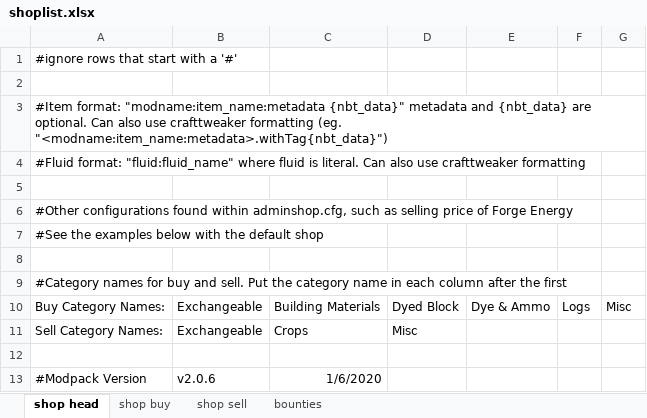
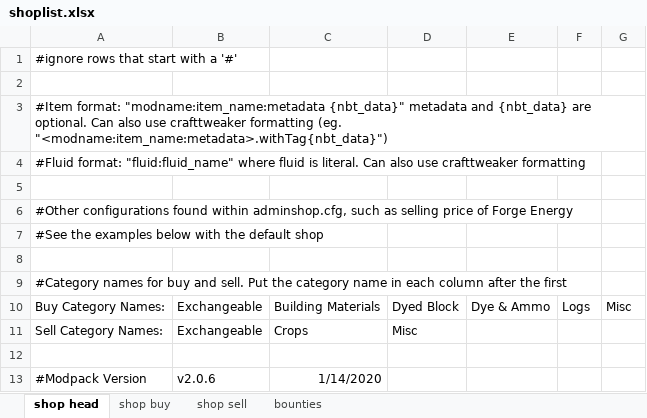
Before and after one commit to TowardtheStars/FV-s-PVE-Modpack, an Excel workbook: .workspace/shop/shoplist.xlsx, sheet shop head, drawn as a sheet; values as stored, in another font and other column widths than the file's, no borders; the diff names each change by its address in the sheet, - before the commit and + after, or states it on an @@ line.

```diff
--- a/.workspace/shop/shoplist.xlsx (sheet shop head)
+++ b/.workspace/shop/shoplist.xlsx (sheet shop head)
-C13: 1/6/2020
+C13: 1/14/2020
```
Also changed, not shown: sheet shop buy, sheet shop sell, sheet bounties, 42 other files.
